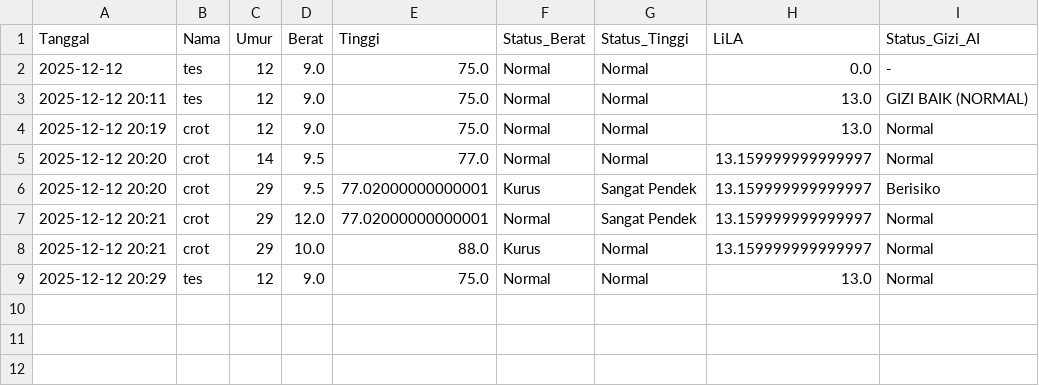
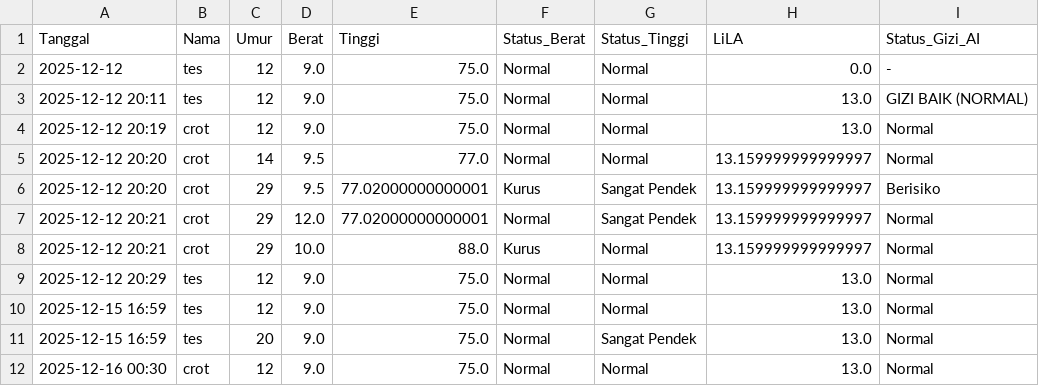
Before and after one commit to lemaopisan/AOLAI, a CSV file: db_pertumbuhan.csv, drawn as a sheet.

```diff
--- a/db_pertumbuhan.csv
+++ b/db_pertumbuhan.csv
@@ -9 +9,4 @@ Tanggal,Nama,Umur,Berat,Tinggi,Status_Berat,Status_Tinggi,LiLA,Status_Gizi_AI
 2025-12-12 20:29,tes,12,9.0,75.0,Normal,Normal,13.0,Normal
+2025-12-15 16:59,tes,12,9.0,75.0,Normal,Normal,13.0,Normal
+2025-12-15 16:59,tes,20,9.0,75.0,Normal,Sangat Pendek,13.0,Normal
+2025-12-16 00:30,crot,12,9.0,75.0,Normal,Normal,13.0,Normal
```
Also changed, not shown: 6 other files.
